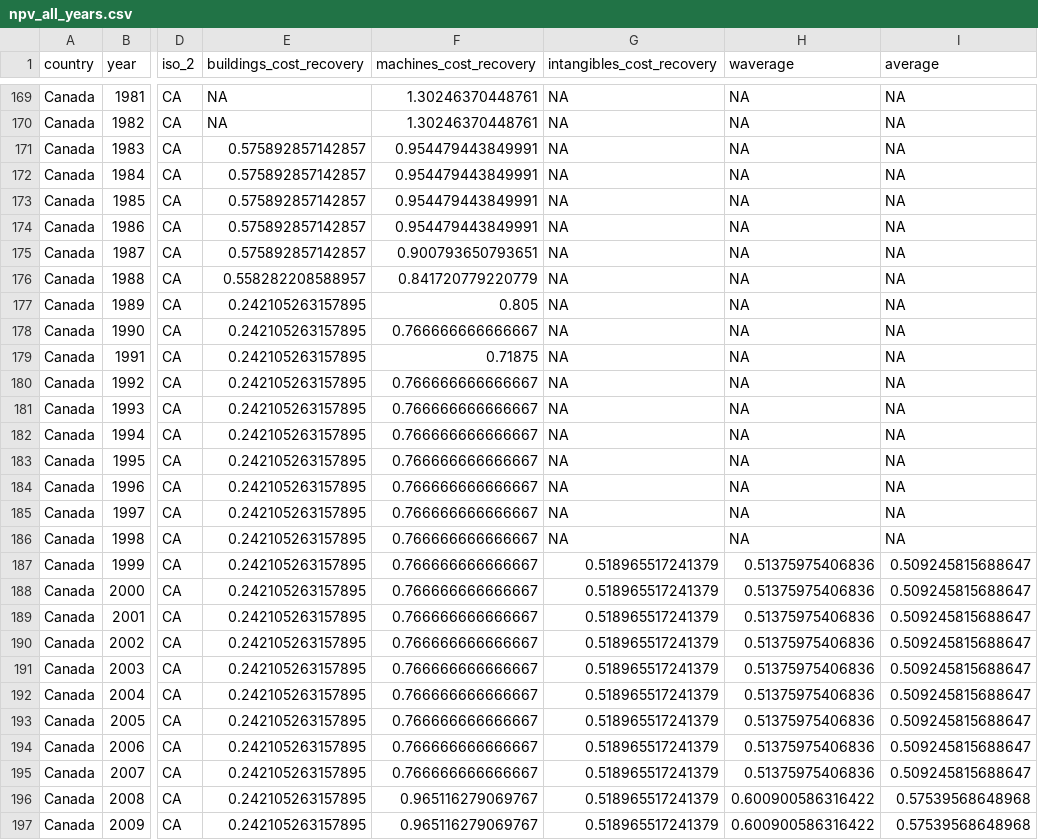
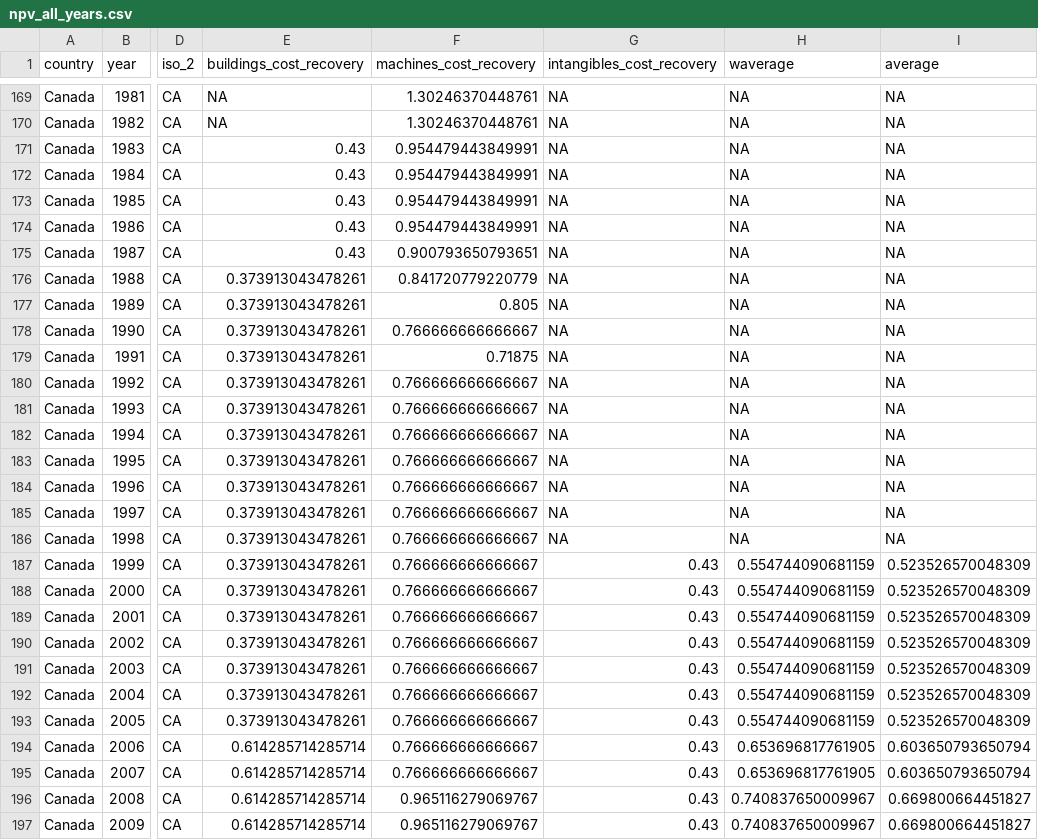
Before and after one commit to TaxFoundation/capital-cost-recovery, a CSV file: final-data/npv_all_years.csv, drawn as a sheet; only a part is shown, gaps mark what is left out; the diff covers the shown part only; the diff names each change by its address in the sheet, - before the commit and + after, or states it on an @@ line.

Commit message:
Canada corrections: Final data

```diff
--- a/final-data/npv_all_years.csv
+++ b/final-data/npv_all_years.csv
-E171:E175 (buildings_cost_recovery): 0.575892857142857
+E171:E175 (buildings_cost_recovery): 0.43
-E176 (buildings_cost_recovery): 0.558282208588957
+E176 (buildings_cost_recovery): 0.373913043478261
-E177:E193 (buildings_cost_recovery): 0.242105263157895
+E177:E193 (buildings_cost_recovery): 0.373913043478261
-G187:G197 (intangibles_cost_recovery): 0.518965517241379
+G187:G197 (intangibles_cost_recovery): 0.43
-H187:H193 (waverage): 0.51375975406836
+H187:H193 (waverage): 0.554744090681159
-I187:I193 (average): 0.509245815688647
+I187:I193 (average): 0.523526570048309
-E194:E197 (buildings_cost_recovery): 0.242105263157895
+E194:E197 (buildings_cost_recovery): 0.614285714285714
-H194:H195 (waverage): 0.51375975406836
+H194:H195 (waverage): 0.653696817761905
-I194:I195 (average): 0.509245815688647
+I194:I195 (average): 0.603650793650794
-H196:H197 (waverage): 0.600900586316422
+H196:H197 (waverage): 0.740837650009967
-I196:I197 (average): 0.57539568648968
+I196:I197 (average): 0.669800664451827
```
Also changed, not shown: 76 edited cells elsewhere in this file, final-outputs/npv_ranks_2022.csv, final-outputs/npv_weighted_timeseries.csv, 1 other file.
